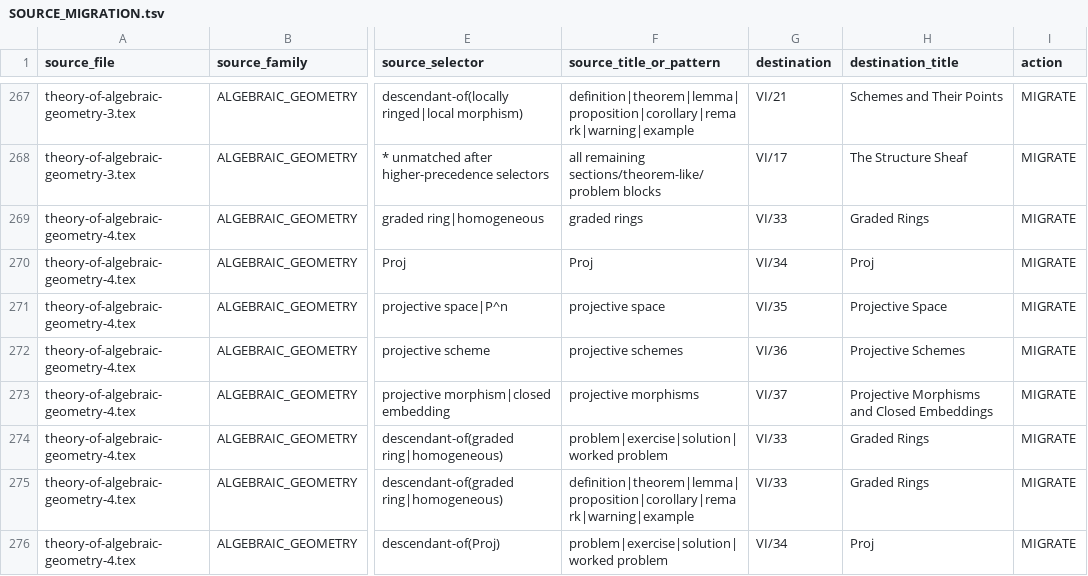
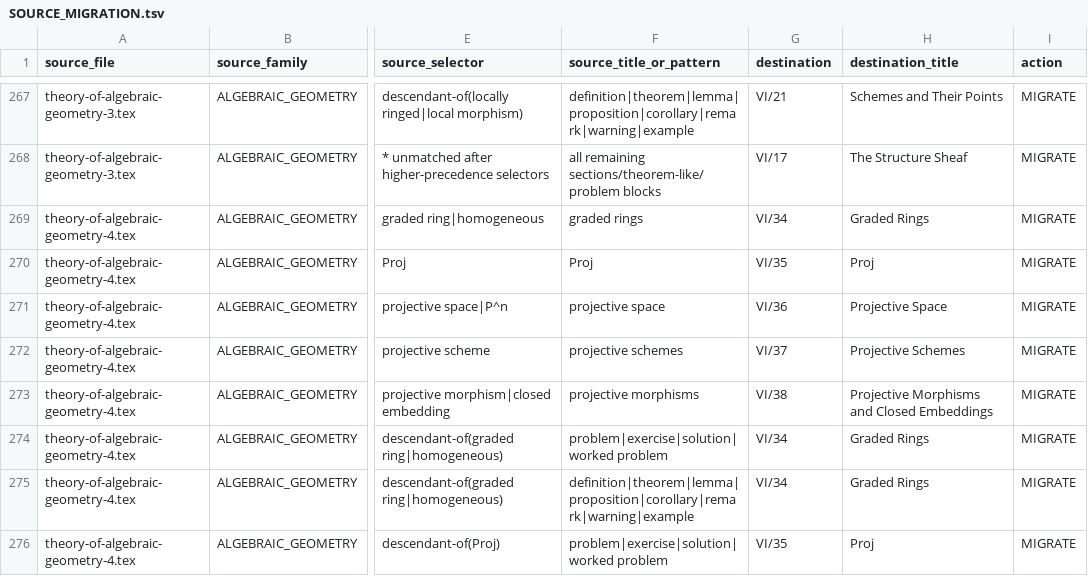
Before and after one commit to expert10000/math, a TSV file: editorial/SOURCE_MIGRATION.tsv, drawn as a sheet; only a part is shown, gaps mark what is left out; the diff covers the shown part only; the diff names each change by its address in the sheet, - before the commit and + after, or states it on an @@ line.

```diff
--- a/editorial/SOURCE_MIGRATION.tsv
+++ b/editorial/SOURCE_MIGRATION.tsv
-G269 (destination): VI/33
+G269 (destination): VI/34
-G270 (destination): VI/34
+G270 (destination): VI/35
-G271 (destination): VI/35
+G271 (destination): VI/36
-G272 (destination): VI/36
+G272 (destination): VI/37
-G273 (destination): VI/37
+G273 (destination): VI/38
-G274:G275 (destination): VI/33
+G274:G275 (destination): VI/34
-G276 (destination): VI/34
+G276 (destination): VI/35
```
Also changed, not shown: 4 added rows, 1 removed row and 16 edited cells elsewhere in this file, editorial/CHAPTER_STATUS.tsv, 34 other files.
